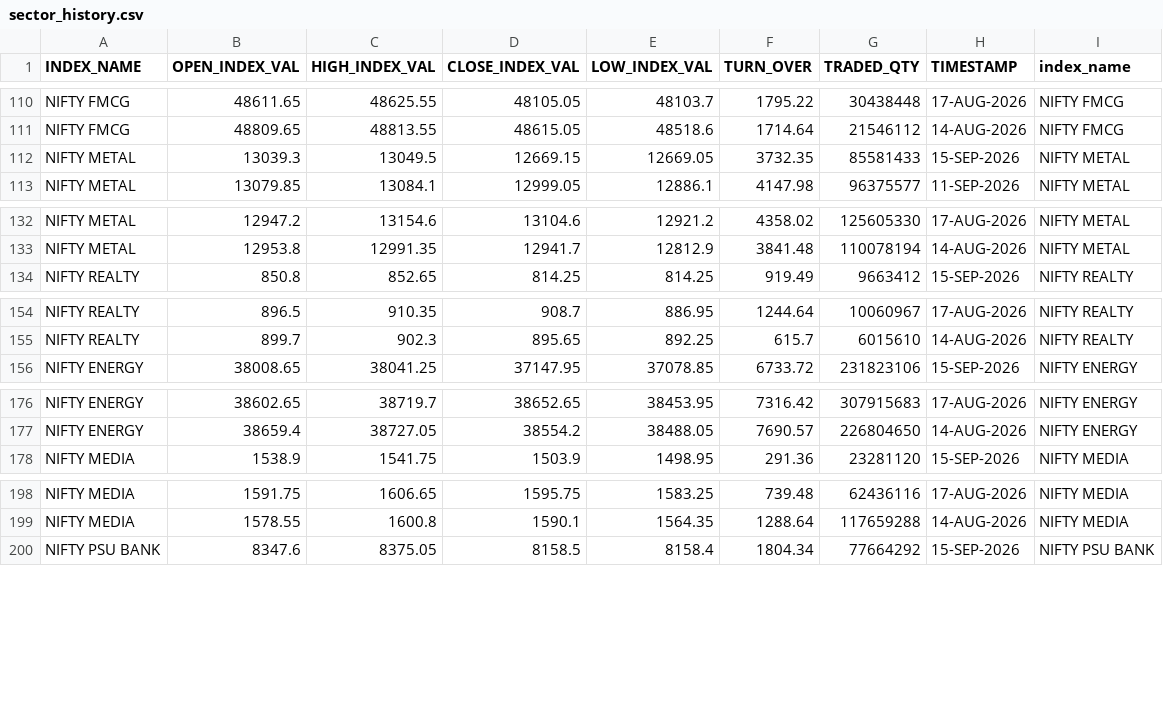
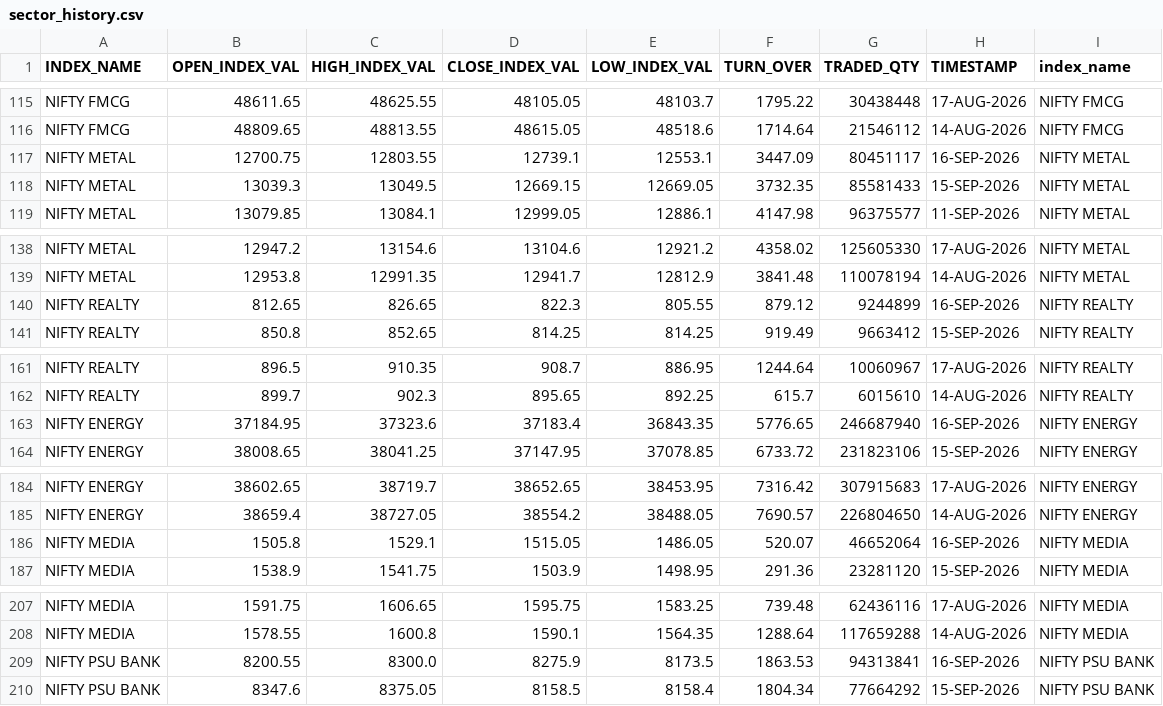
Before and after one commit to Aruj-Singh/nse-dashboard, a CSV file: data/sector_history.csv, drawn as a sheet; only a part is shown, gaps mark what is left out; the diff covers the shown part only; the diff names each change by its address in the sheet, - before the commit and + after, or states it on an @@ line.

```diff
--- a/data/sector_history.csv
+++ b/data/sector_history.csv
+row 117: NIFTY METAL | 12700.75 | 12803.55 | 12739.1 | 12553.1 | 3447.09 | 80451117 | 16-SEP-2026 | NIFTY METAL
+row 140: NIFTY REALTY | 812.65 | 826.65 | 822.3 | 805.55 | 879.12 | 9244899 | 16-SEP-2026 | NIFTY REALTY
+row 163: NIFTY ENERGY | 37184.95 | 37323.6 | 37183.4 | 36843.35 | 5776.65 | 246687940 | 16-SEP-2026 | NIFTY ENERGY
+row 186: NIFTY MEDIA | 1505.8 | 1529.1 | 1515.05 | 1486.05 | 520.07 | 46652064 | 16-SEP-2026 | NIFTY MEDIA
+row 209: NIFTY PSU BANK | 8200.55 | 8300.0 | 8275.9 | 8173.5 | 1863.53 | 94313841 | 16-SEP-2026 | NIFTY PSU BANK
```
Also changed, not shown: 10 added rows elsewhere in this file, data/bulk_deals.csv, data/most_active_value.csv, 11 other files.
